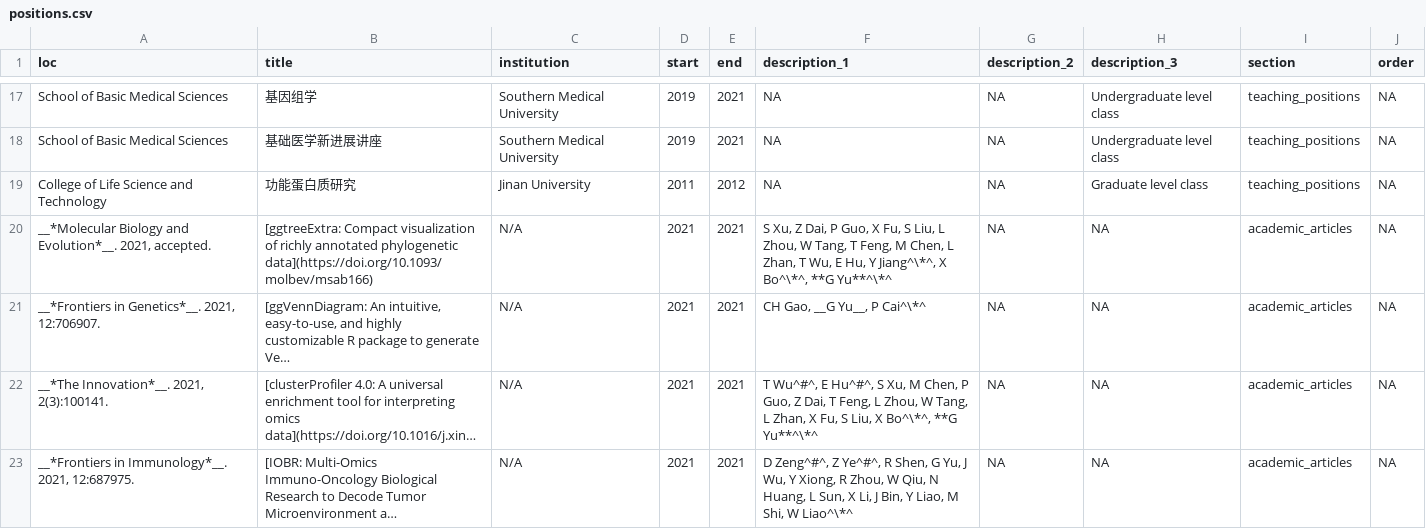
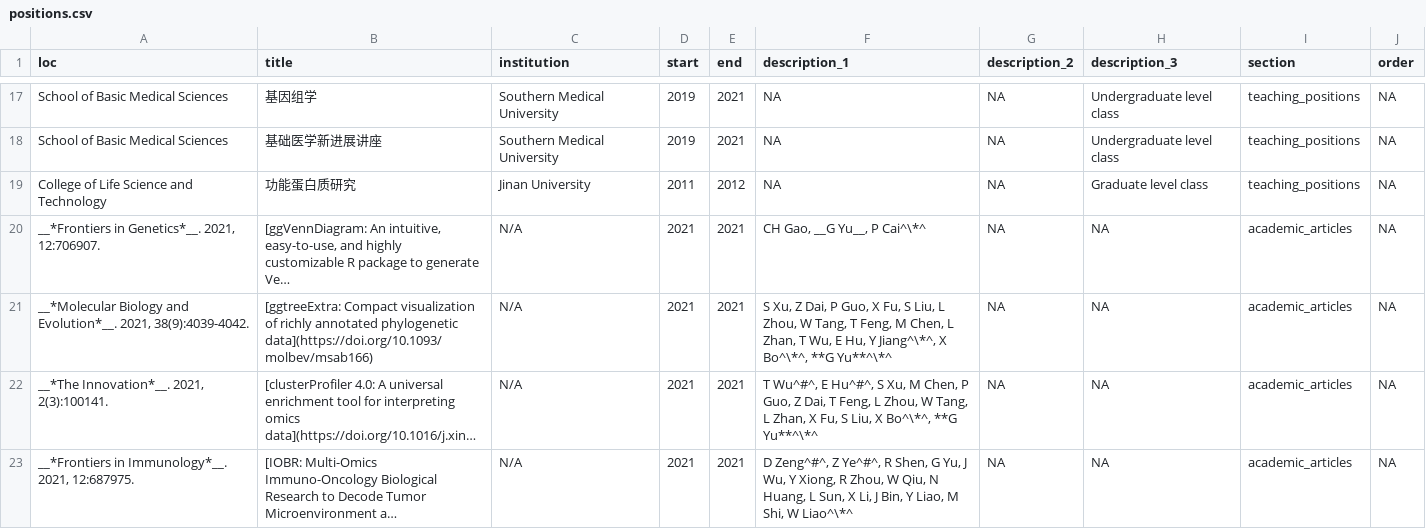
Before and after one commit to GuangchuangYu/cv, a CSV file: positions.csv, drawn as a sheet; only a part is shown, gaps mark what is left out; long unchanged cells end in …; removed rows and columns are numbered as before the commit, all else as after; the diff names each change by its address in the sheet, - before the commit and + after, or states it on an @@ line.

```diff
--- a/positions.csv
+++ b/positions.csv
-row 20: __*Molecular Biology and Evolution*__. 2021, accepted. | [ggtreeExtra: Compact visualization of richly annotated phylogenetic data](https://doi.org/10.1093/molbev/msab166) | N/A | 2021 | 2021 | S Xu, Z Dai, P Guo, X Fu, S Liu, L Zhou, W Tang, T Feng, M Chen, L Zhan, T Wu, E Hu, Y Jiang^\*^, X Bo^\*^, **G Yu**^\*^ | NA | NA | academic_articles | NA
+row 21: __*Molecular Biology and Evolution*__. 2021, 38(9):4039-4042. | [ggtreeExtra: Compact visualization of richly annotated phylogenetic data](https://doi.org/10.1093/molbev/msab166) | N/A | 2021 | 2021 | S Xu, Z Dai, P Guo, X Fu, S Liu, L Zhou, W Tang, T Feng, M Chen, L Zhan, T Wu, E Hu, Y Jiang^\*^, X Bo^\*^, **G Yu**^\*^ | NA | NA | academic_articles | NA
```
Also changed, not shown: 6 other files.
